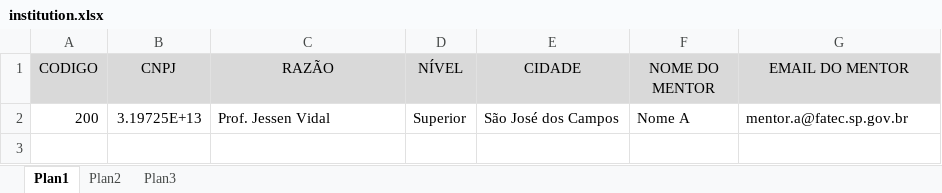
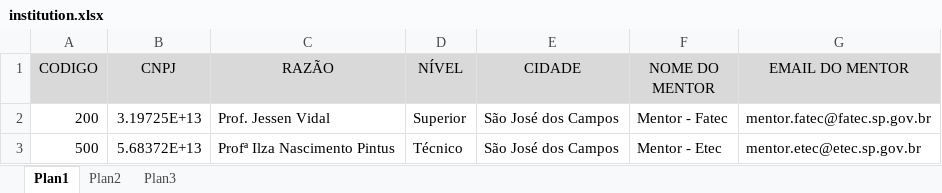
Before and after one commit to Marcelo-Inacio/mapskills-web, an Excel workbook: src/assets/templates/institution.xlsx, sheet Plan1, drawn as a sheet; values as stored, in another font and other column widths than the file's, no borders; the diff names each change by its address in the sheet, - before the commit and + after, or states it on an @@ line.

Commit message:
MPS #comment adiciona funcionalidades de dashboard e cadastro de etecs e alunos etecs

```diff
--- a/src/assets/templates/institution.xlsx (sheet Plan1)
+++ b/src/assets/templates/institution.xlsx (sheet Plan1)
-F2 (NOME DO MENTOR): Nome A
+F2 (NOME DO MENTOR): Mentor - Fatec
-G2 (EMAIL DO MENTOR): mentor.a@fatec.sp.gov.br
+G2 (EMAIL DO MENTOR): mentor.fatec@fatec.sp.gov.br
+row 3: 500 | 5.68372E+13 | Profª Ilza Nascimento Pintus | Técnico | São José dos Campos | Mentor - Etec | mentor.etec@etec.sp.gov.br
```
Also changed, not shown: 18 other files.
